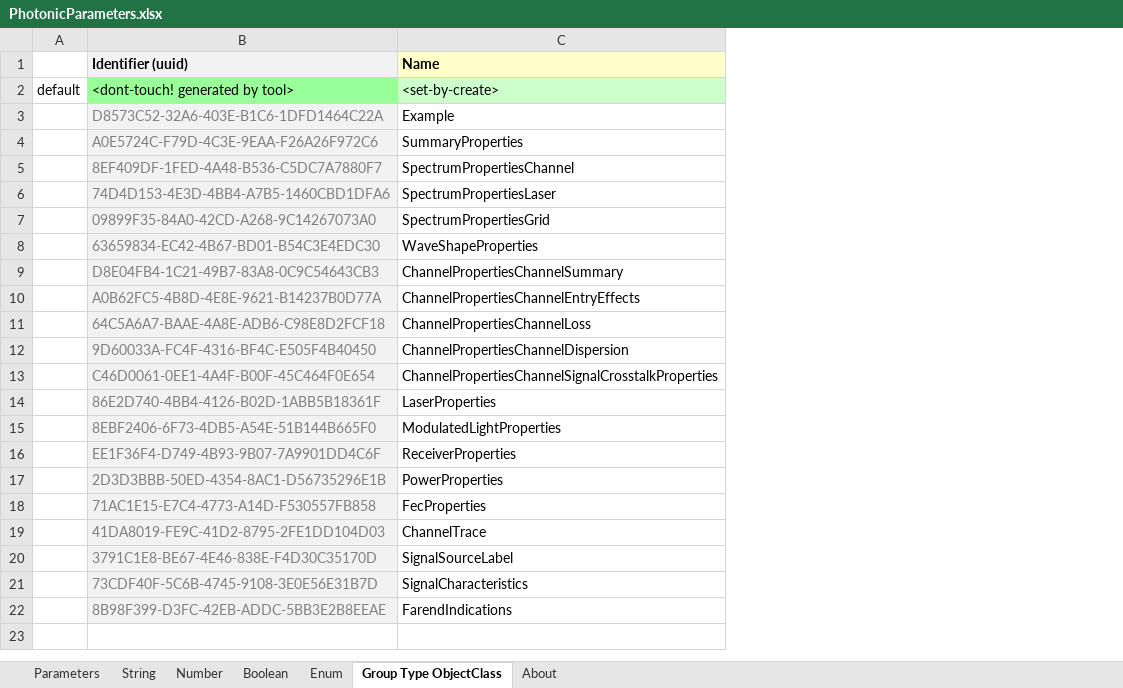
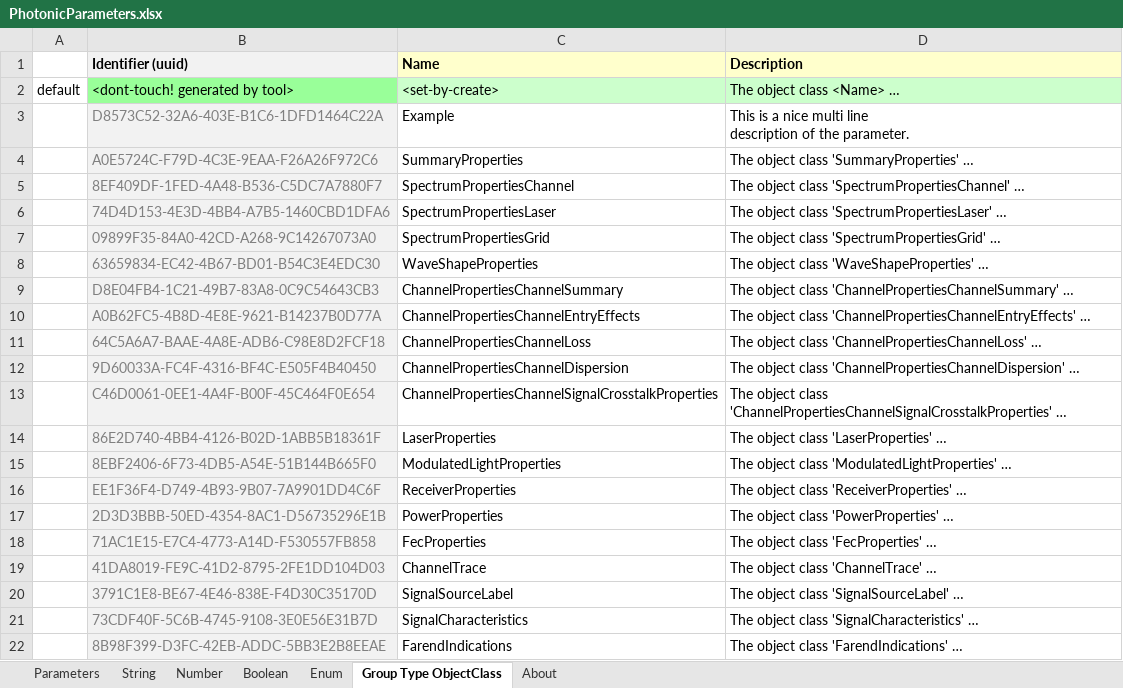
Before and after one commit to demx8as6/Parameters2Uml, an Excel workbook: src/main/resources/xlsx/PhotonicParameters.xlsx, sheet Group Type ObjectClass, drawn as a sheet; values as stored, in another font and other column widths than the file's, no borders; ↵ is a line break in a cell; the diff names each change by its address in the sheet, - before the commit and + after, or states it on an @@ line.

```diff
--- a/src/main/resources/xlsx/PhotonicParameters.xlsx (sheet Group Type ObjectClass)
+++ b/src/main/resources/xlsx/PhotonicParameters.xlsx (sheet Group Type ObjectClass)
+column D (Description), rows 2-22: The object class <Name> … | This is a nice multi line ↵ description of the parameter. | The object class 'SummaryProperties' … | The object class 'SpectrumPropertiesChannel' … | The object class 'SpectrumPropertiesLaser' … | The object class 'SpectrumPropertiesGrid' … | The object class 'WaveShapeProperties' … | The object class 'ChannelPropertiesChannelSummary' … | The object class 'ChannelPropertiesChannelEntryEffects' … | The object class 'ChannelPropertiesChannelLoss' … | The object class 'ChannelPropertiesChannelDispersion' … | The object class 'ChannelPropertiesChannelSignalCrosstalkProperties' … | The object class 'LaserProperties' … | The object class 'ModulatedLightProperties' … | The object class 'ReceiverProperties' … | The object class 'PowerProperties' … | The object class 'FecProperties' … | The object class 'ChannelTrace' … | The object class 'SignalSourceLabel' … | The object class 'SignalCharacteristics' … | The object class 'FarendIndications' …
```
Also changed, not shown: sheet Parameters, hidden cells, 4 other files.
